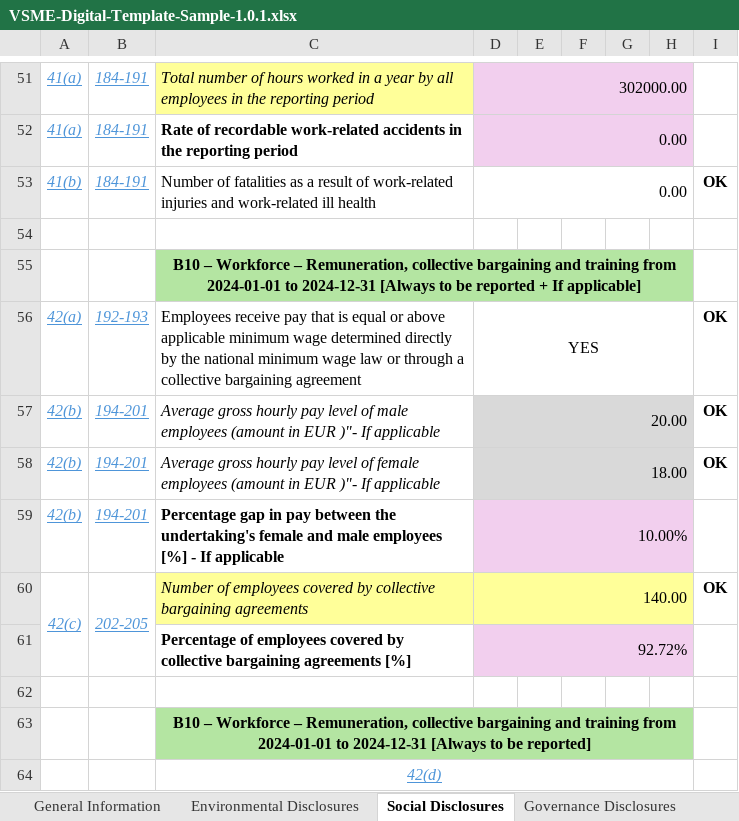
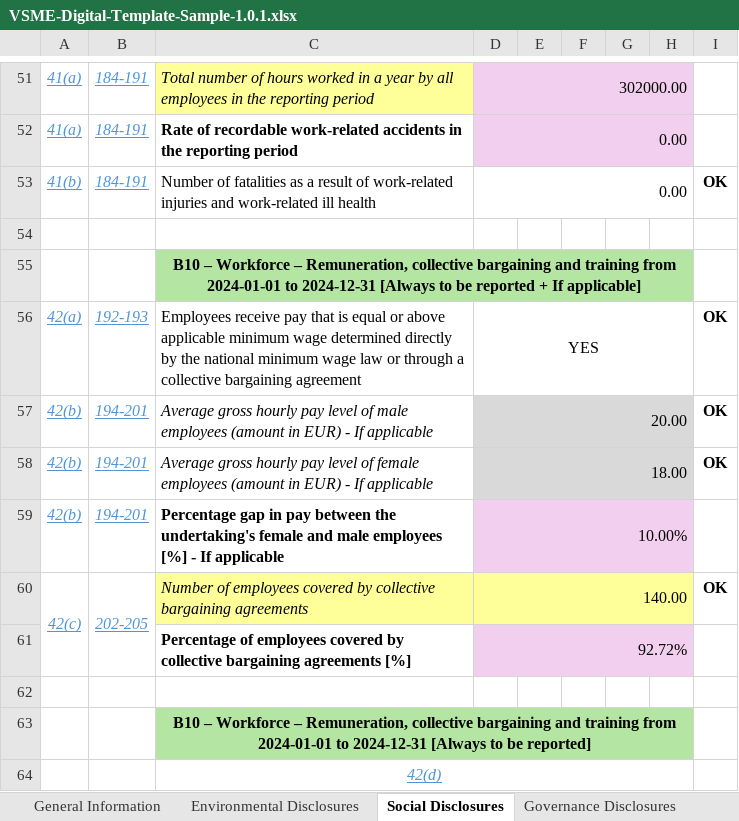
Before and after one commit to sahilkuware/Digital-Template-to-XBRL-Converter, an Excel workbook: digital-templates/VSME-Digital-Template-Sample-1.0.1.xlsx, sheet Social Disclosures, drawn as a sheet; only a part is shown, gaps mark what is left out; values as stored, in another font and other column widths than the file's, no borders; charts and pictures and conditional formats not drawn; the diff names each change by its address in the sheet, - before the commit and + after, or states it on an @@ line.

```diff
--- a/digital-templates/VSME-Digital-Template-Sample-1.0.1.xlsx (sheet Social Disclosures)
+++ b/digital-templates/VSME-Digital-Template-Sample-1.0.1.xlsx (sheet Social Disclosures)
-C57: …(amount in EUR )"- If applicable
+C57: …(amount in EUR) - If applicable
-C58: …(amount in EUR )"- If applicable
+C58: …(amount in EUR) - If applicable
```
Also changed, not shown: sheet Environmental Disclosures, digital-templates/VSME-Digital-Template-1.0.1.xlsx.
